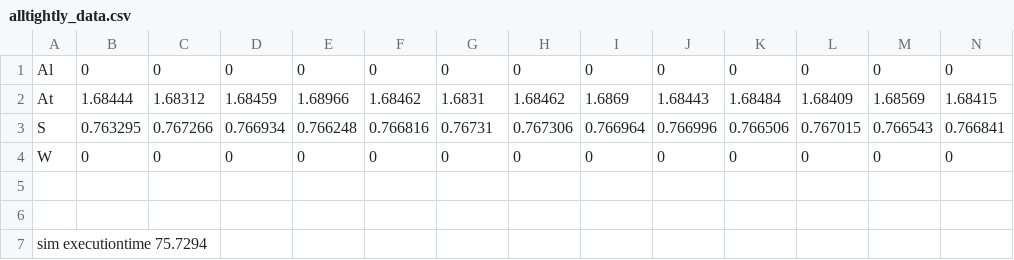
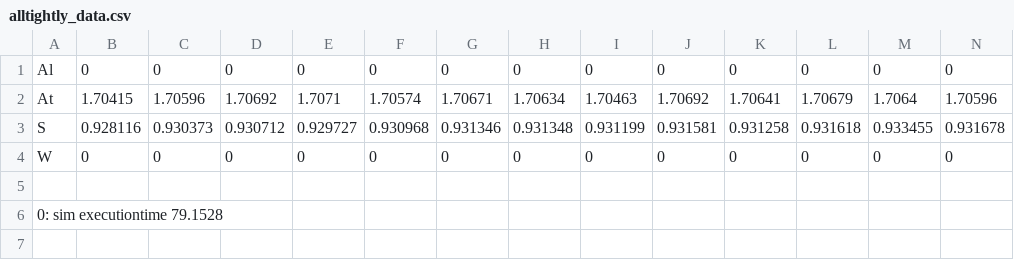
Before and after one commit to wangzhezhe/Gorilla, a CSV file: example/gssimulation/dynamicScript/dummyana_steady_highana/alltightly_data.csv, drawn as a sheet; only a part is shown; removed rows and columns are numbered as before the commit, all else as after; rows hold the shown columns only; the diff names each change by its address in the sheet, - before the commit and + after, or states it on an @@ line.

```diff
--- a/example/gssimulation/dynamicScript/dummyana_steady_highana/alltightly_data.csv
+++ b/example/gssimulation/dynamicScript/dummyana_steady_highana/alltightly_data.csv
-row 2: At | 1.68444 | 1.68312 | 1.68459 | 1.68966 | 1.68462 | 1.6831 | 1.68462 | 1.6869 | 1.68443 | 1.68484 | 1.68409 | 1.68569 | 1.68415
-row 3: S | 0.763295 | 0.767266 | 0.766934 | 0.766248 | 0.766816 | 0.76731 | 0.767306 | 0.766964 | 0.766996 | 0.766506 | 0.767015 | 0.766543 | 0.766841
+row 2: At | 1.70415 | 1.70596 | 1.70692 | 1.7071 | 1.70574 | 1.70671 | 1.70634 | 1.70463 | 1.70692 | 1.70641 | 1.70679 | 1.7064 | 1.70596
+row 3: S | 0.928116 | 0.930373 | 0.930712 | 0.929727 | 0.930968 | 0.931346 | 0.931348 | 0.931199 | 0.931581 | 0.931258 | 0.931618 | 0.933455 | 0.931678
-row 6: (empty)
-A6: sim executiontime 75.7294
+A6: 0: sim executiontime 79.1528
```
Also changed, not shown: example/gssimulation/dynamicScript/dummyana_steady_highana/dynamic_naive.csv, 43 other files.
